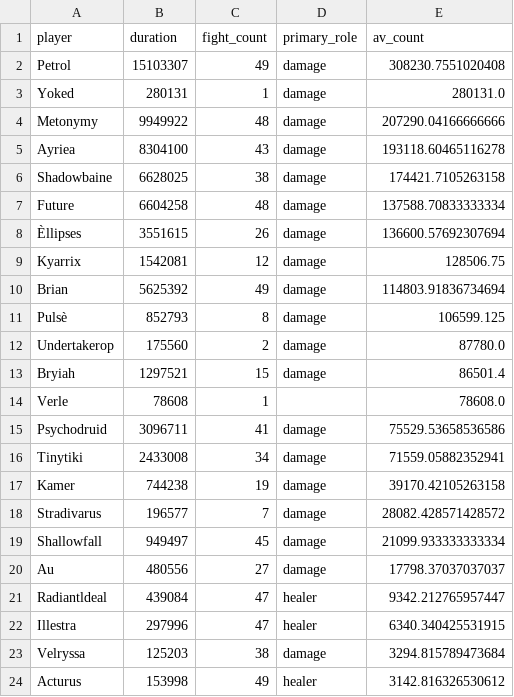
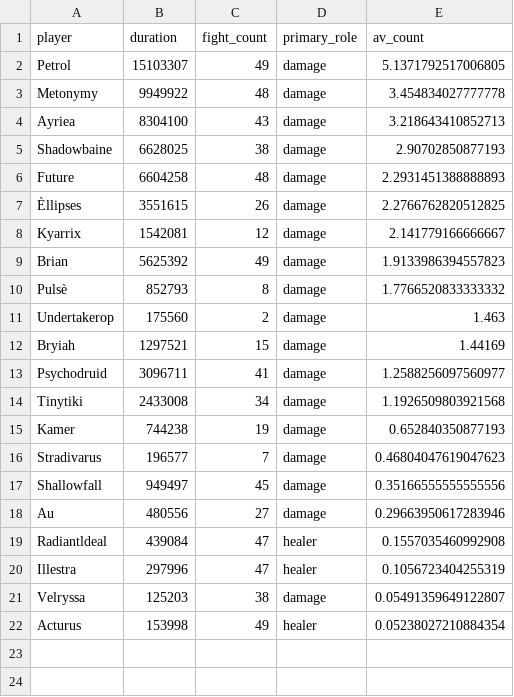
Before and after one commit to rebeccaebarnes/wow-analysis, a CSV file: guild_awards/eonar_debuff_duration.csv, drawn as a sheet.

Commit message:
gather: Change eonar debuff duration to minutes

```diff
--- a/guild_awards/eonar_debuff_duration.csv
+++ b/guild_awards/eonar_debuff_duration.csv
@@ -1,24 +1,22 @@
 player,duration,fight_count,primary_role,av_count
-Petrol,15103307,49,damage,308230.7551020408
-Yoked,280131,1,damage,280131.0
-Metonymy,9949922,48,damage,207290.04166666666
-Ayriea,8304100,43,damage,193118.60465116278
-Shadowbaine,6628025,38,damage,174421.7105263158
-Future,6604258,48,damage,137588.70833333334
-Èllipses,3551615,26,damage,136600.57692307694
-Kyarrix,1542081,12,damage,128506.75
-Brian,5625392,49,damage,114803.91836734694
-Pulsè,852793,8,damage,106599.125
-Undertakerop,175560,2,damage,87780.0
-Bryiah,1297521,15,damage,86501.4
-Verle,78608,1,,78608.0
-Psychodruid,3096711,41,damage,75529.53658536586
-Tinytiki,2433008,34,damage,71559.05882352941
-Kamer,744238,19,damage,39170.42105263158
-Stradivarus,196577,7,damage,28082.428571428572
-Shallowfall,949497,45,damage,21099.933333333334
-Au,480556,27,damage,17798.37037037037
-Radiantldeal,439084,47,healer,9342.212765957447
-Illestra,297996,47,healer,6340.340425531915
-Velryssa,125203,38,damage,3294.815789473684
-Acturus,153998,49,healer,3142.816326530612
+Petrol,15103307,49,damage,5.1371792517006805
+Metonymy,9949922,48,damage,3.454834027777778
+Ayriea,8304100,43,damage,3.218643410852713
+Shadowbaine,6628025,38,damage,2.90702850877193
+Future,6604258,48,damage,2.2931451388888893
+Èllipses,3551615,26,damage,2.2766762820512825
+Kyarrix,1542081,12,damage,2.141779166666667
+Brian,5625392,49,damage,1.9133986394557823
+Pulsè,852793,8,damage,1.7766520833333332
+Undertakerop,175560,2,damage,1.463
+Bryiah,1297521,15,damage,1.44169
+Psychodruid,3096711,41,damage,1.2588256097560977
+Tinytiki,2433008,34,damage,1.1926509803921568
+Kamer,744238,19,damage,0.652840350877193
+Stradivarus,196577,7,damage,0.46804047619047623
+Shallowfall,949497,45,damage,0.35166555555555556
+Au,480556,27,damage,0.29663950617283946
+Radiantldeal,439084,47,healer,0.1557035460992908
+Illestra,297996,47,healer,0.1056723404255319
+Velryssa,125203,38,damage,0.05491359649122807
+Acturus,153998,49,healer,0.05238027210884354
```
